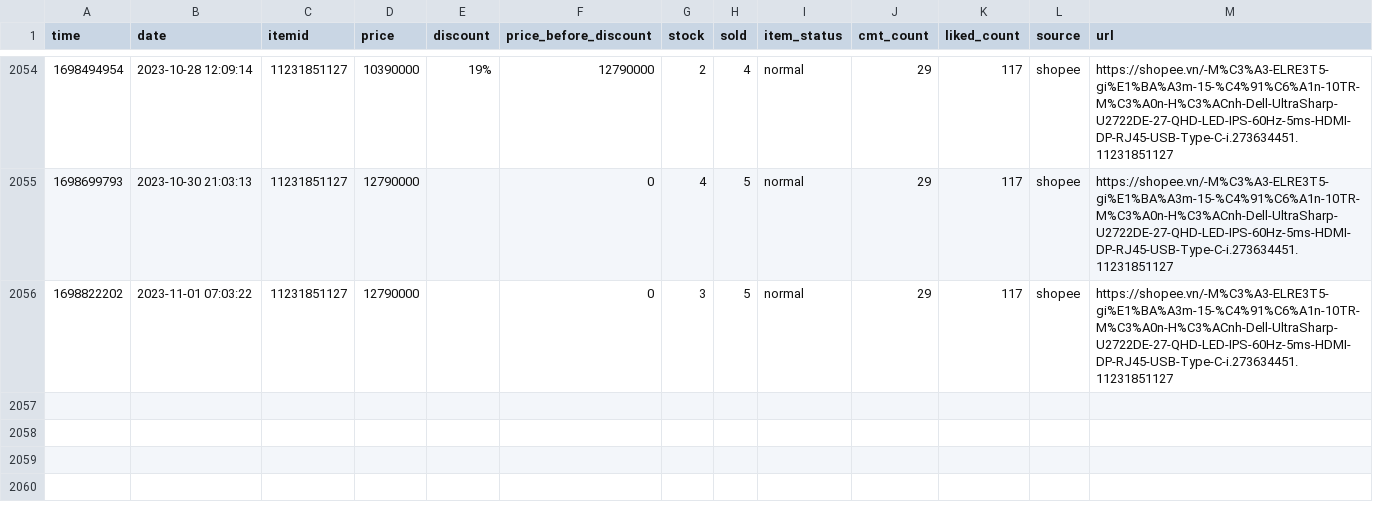
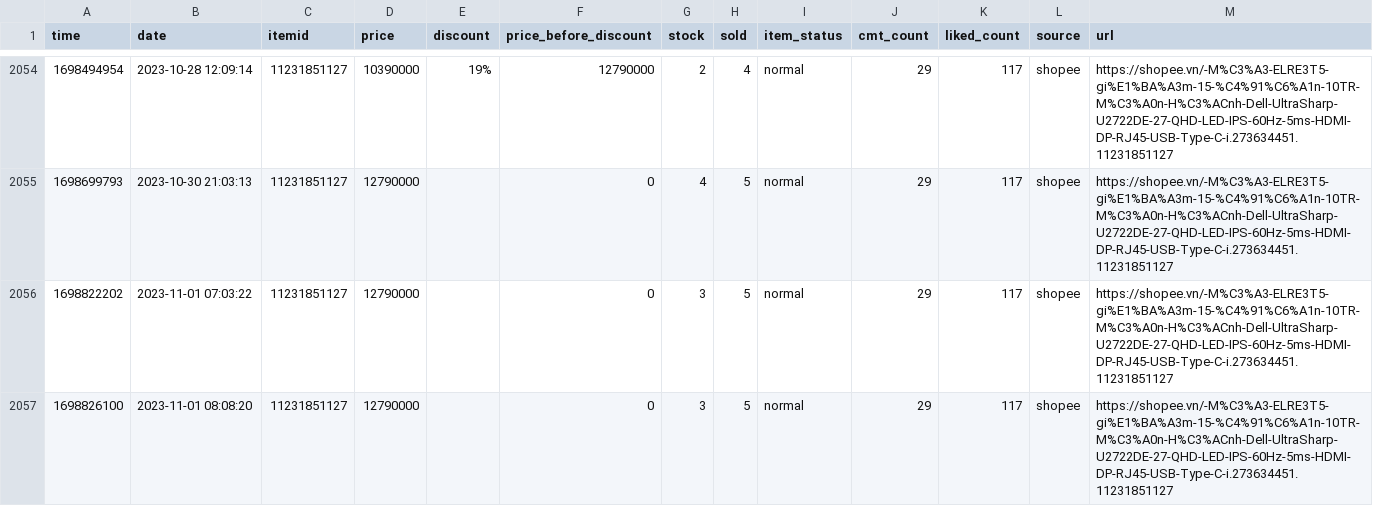
Before and after one commit to zaivi/cicd-tracking-retails-price, a CSV file: data/history/11231851127.csv, drawn as a sheet; only a part is shown, gaps mark what is left out.

```diff
--- a/data/history/11231851127.csv
+++ b/data/history/11231851127.csv
@@ -2056 +2056,2 @@ time,date,itemid,price,discount,price_before_discount,stock,sold,item_status,cmt
 1698822202,2023-11-01 07:03:22,11231851127,12790000,,0,3,5,normal,29,117,shopee,https://shopee.vn/-M%C3%A3-ELRE3T5-gi%E1%BA%A3m-15-%C4%91%C6%A1n-10TR-M%C3%A0n-H%C3%ACnh-Dell-UltraSharp-U2722DE-27-QHD-LED-IPS-60Hz-5ms-HDMI-DP-RJ45-USB-Type-C-i.273634451.11231851127
+1698826100,2023-11-01 08:08:20,11231851127,12790000,,0,3,5,normal,29,117,shopee,https://shopee.vn/-M%C3%A3-ELRE3T5-gi%E1%BA%A3m-15-%C4%91%C6%A1n-10TR-M%C3%A0n-H%C3%ACnh-Dell-UltraSharp-U2722DE-27-QHD-LED-IPS-60Hz-5ms-HDMI-DP-RJ45-USB-Type-C-i.273634451.11231851127
```
Also changed, not shown: 15 other files.
